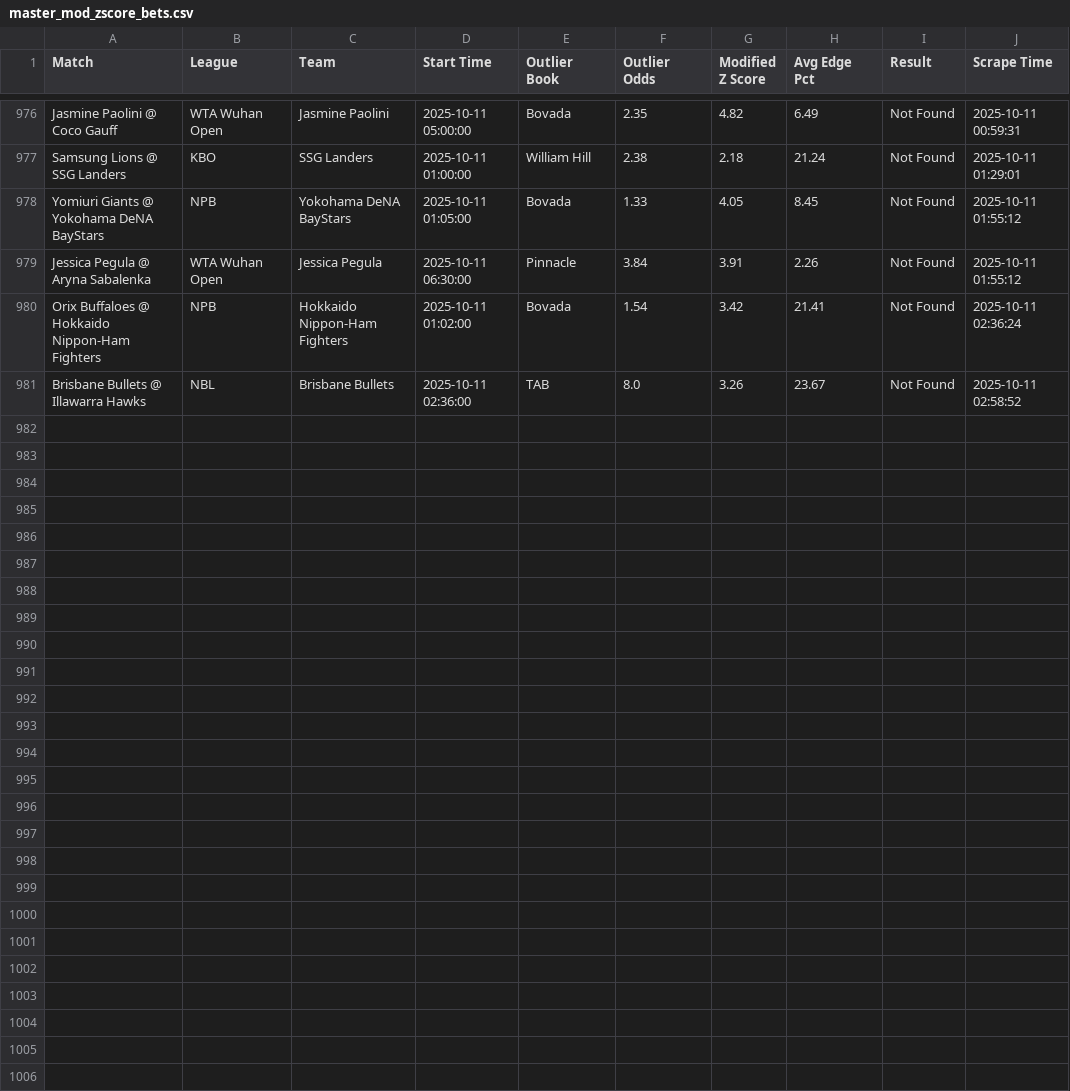
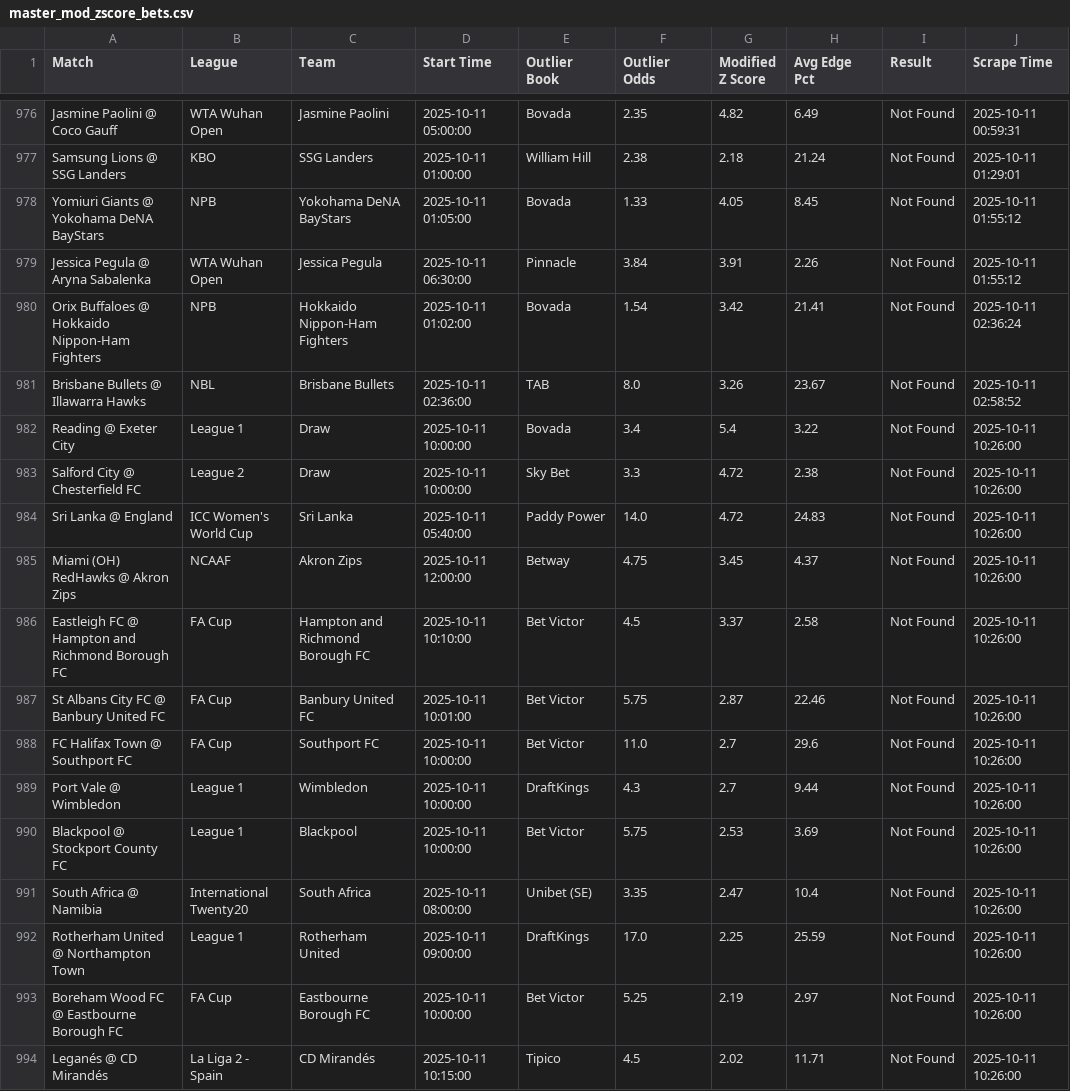
Before and after one commit to aqsmith02/paper-betting-tracker, a CSV file: codebase/data/master_mod_zscore_bets.csv, drawn as a sheet; only a part is shown, gaps mark what is left out.

```diff
--- a/codebase/data/master_mod_zscore_bets.csv
+++ b/codebase/data/master_mod_zscore_bets.csv
@@ -981 +981,14 @@ Orix Buffaloes @ Hokkaido Nippon-Ham Fighters,NPB,Hokkaido Nippon-Ham Fighters,2
 Brisbane Bullets @ Illawarra Hawks,NBL,Brisbane Bullets,2025-10-11 02:36:00,TAB,8.0,3.26,23.67,Not Found,2025-10-11 02:58:52
+Reading @ Exeter City,League 1,Draw,2025-10-11 10:00:00,Bovada,3.4,5.4,3.22,Not Found,2025-10-11 10:26:00
+Salford City @ Chesterfield FC,League 2,Draw,2025-10-11 10:00:00,Sky Bet,3.3,4.72,2.38,Not Found,2025-10-11 10:26:00
+Sri Lanka @ England,ICC Women's World Cup,Sri Lanka,2025-10-11 05:40:00,Paddy Power,14.0,4.72,24.83,Not Found,2025-10-11 10:26:00
+Miami (OH) RedHawks @ Akron Zips,NCAAF,Akron Zips,2025-10-11 12:00:00,Betway,4.75,3.45,4.37,Not Found,2025-10-11 10:26:00
+Eastleigh FC @ Hampton and Richmond Borough FC,FA Cup,Hampton and Richmond Borough FC,2025-10-11 10:10:00,Bet Victor,4.5,3.37,2.58,Not Found,2025-10-11 10:26:00
+St Albans City FC @ Banbury United FC,FA Cup,Banbury United FC,2025-10-11 10:01:00,Bet Victor,5.75,2.87,22.46,Not Found,2025-10-11 10:26:00
+FC Halifax Town @ Southport FC,FA Cup,Southport FC,2025-10-11 10:00:00,Bet Victor,11.0,2.7,29.6,Not Found,2025-10-11 10:26:00
+Port Vale @ Wimbledon,League 1,Wimbledon,2025-10-11 10:00:00,DraftKings,4.3,2.7,9.44,Not Found,2025-10-11 10:26:00
+Blackpool @ Stockport County FC,League 1,Blackpool,2025-10-11 10:00:00,Bet Victor,5.75,2.53,3.69,Not Found,2025-10-11 10:26:00
+South Africa @ Namibia,International Twenty20,South Africa,2025-10-11 08:00:00,Unibet (SE),3.35,2.47,10.4,Not Found,2025-10-11 10:26:00
+Rotherham United @ Northampton Town,League 1,Rotherham United,2025-10-11 09:00:00,DraftKings,17.0,2.25,25.59,Not Found,2025-10-11 10:26:00
+Boreham Wood FC @ Eastbourne Borough FC,FA Cup,Eastbourne Borough FC,2025-10-11 10:00:00,Bet Victor,5.25,2.19,2.97,Not Found,2025-10-11 10:26:00
+Leganés @ CD Mirandés,La Liga 2 - Spain,CD Mirandés,2025-10-11 10:15:00,Tipico,4.5,2.02,11.71,Not Found,2025-10-11 10:26:00
```
Also changed, not shown: codebase/data/master_avg_bets.csv, codebase/data/master_mod_zscore_full.csv, 11 other files.
